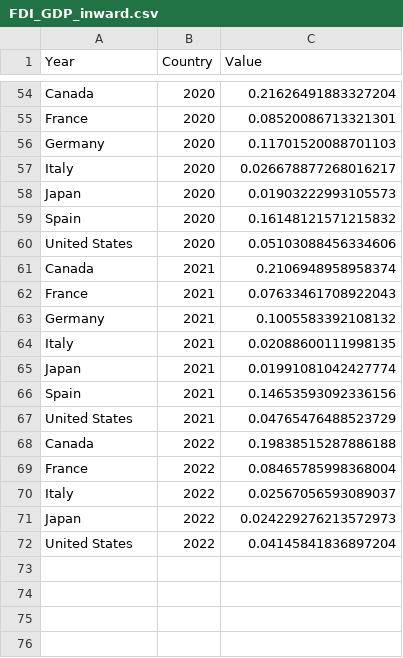
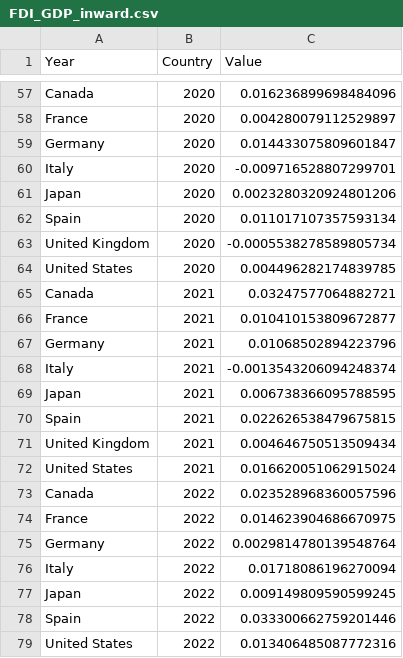
Before and after one commit to louisflamencourt/GrowthLab, a CSV file: FDI_GDP_inward.csv, drawn as a sheet; only a part is shown, gaps mark what is left out; addresses are those after the commit; the diff covers the shown part only; the diff names each change by its address in the sheet, - before the commit and + after, or states it on an @@ line.

```diff
--- a/FDI_GDP_inward.csv
+++ b/FDI_GDP_inward.csv
-C57 (Value): 0.21626491883327204
+C57 (Value): 0.016236899698484096
-C58 (Value): 0.08520086713321301
+C58 (Value): 0.004280079112529897
-C59 (Value): 0.11701520088701103
+C59 (Value): 0.014433075809601847
-C60 (Value): 0.026678877268016217
+C60 (Value): -0.009716528807299701
-C61 (Value): 0.01903222993105573
+C61 (Value): 0.0023280320924801206
-C62 (Value): 0.16148121571215832
+C62 (Value): 0.011017107357593134
+row 63: United Kingdom | 2020 | -0.0005538278589805734
-C64 (Value): 0.05103088456334606
+C64 (Value): 0.004496282174839785
-C65 (Value): 0.2106948958958374
+C65 (Value): 0.03247577064882721
-C66 (Value): 0.07633461708922043
+C66 (Value): 0.010410153809672877
-C67 (Value): 0.1005583392108132
+C67 (Value): 0.01068502894223796
-C68 (Value): 0.02088600111998135
+C68 (Value): -0.0013543206094248374
-C69 (Value): 0.01991081042427774
+C69 (Value): 0.006738366095788595
-C70 (Value): 0.14653593092336156
+C70 (Value): 0.022626538479675815
+row 71: United Kingdom | 2021 | 0.004646750513509434
-C72 (Value): 0.04765476488523729
+C72 (Value): 0.016620051062915024
-C73 (Value): 0.19838515287886188
+C73 (Value): 0.023528968360057596
-C74 (Value): 0.08465785998368004
+C74 (Value): 0.014623904686670975
+row 75: Germany | 2022 | 0.0029814780139548764
-C76 (Value): 0.02567056593089037
+C76 (Value): 0.01718086196270094
-C77 (Value): 0.024229276213572973
+C77 (Value): 0.009149809590599245
+row 78: Spain | 2022 | 0.033300662759201446
-C79 (Value): 0.04145841836897204
+C79 (Value): 0.013406485087772316
```
Also changed, not shown: 3 added rows and 52 edited cells elsewhere in this file.
